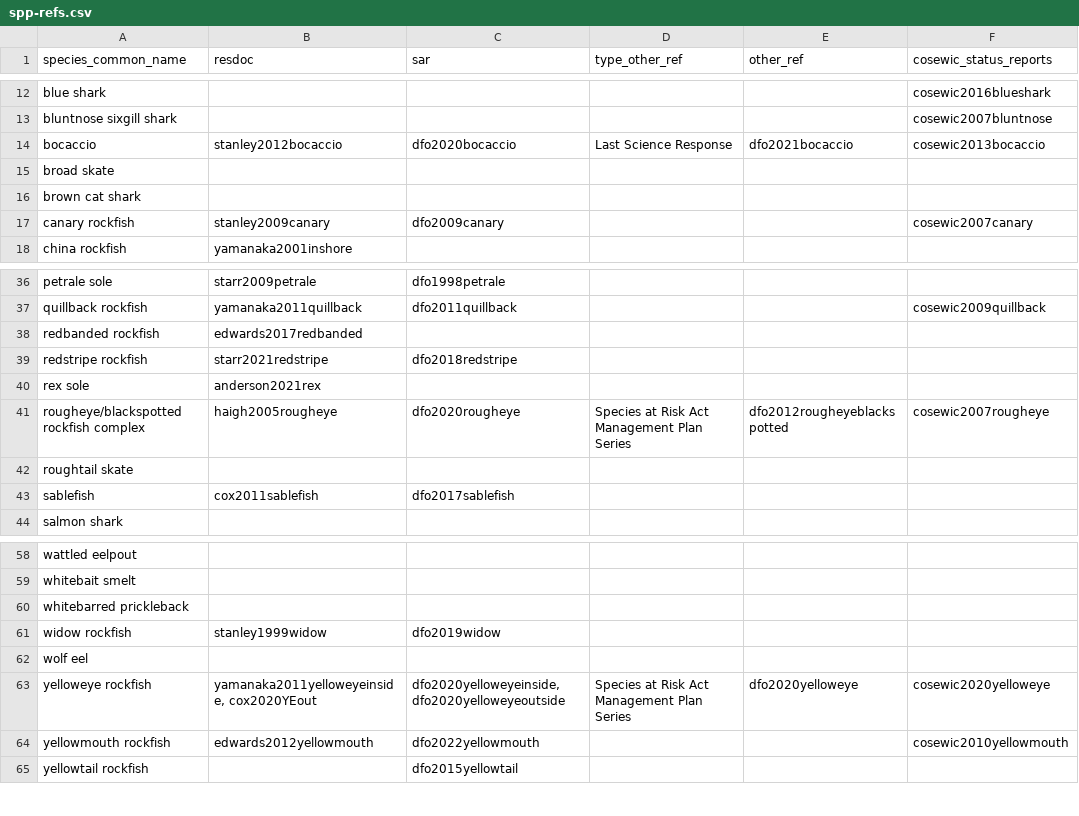
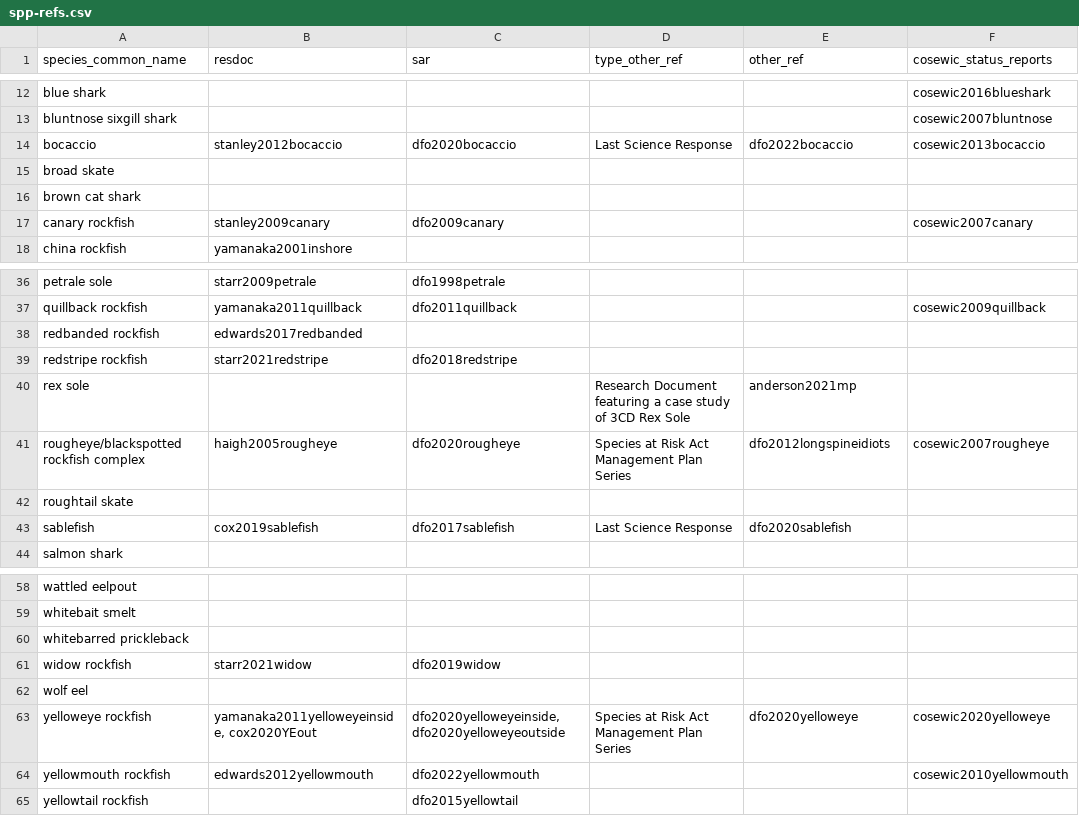
Before and after one commit to pbs-assess/gfsynopsis, a CSV file: report/spp-refs.csv, drawn as a sheet; only a part is shown, gaps mark what is left out.

```diff
--- a/report/spp-refs.csv
+++ b/report/spp-refs.csv
@@ -13,3 +13,3 @@ blue shark,,,,,cosewic2016blueshark
 bluntnose sixgill shark,,,,,cosewic2007bluntnose
-bocaccio,stanley2012bocaccio,dfo2020bocaccio,Last Science Response,dfo2021bocaccio,"cosewic2013bocaccio"
+bocaccio,stanley2012bocaccio,dfo2020bocaccio,Last Science Response,dfo2022bocaccio,cosewic2013bocaccio
 broad skate,,,,,
@@ -39,6 +39,6 @@ redbanded rockfish,edwards2017redbanded,,,,
 redstripe rockfish,starr2021redstripe,dfo2018redstripe,,,
-rex sole,anderson2021rex,,,,
-rougheye/blackspotted rockfish complex,haigh2005rougheye,dfo2020rougheye,Species at Risk Act Management Plan Series,dfo2012rougheyeblackspotted,cosewic2007rougheye
+rex sole,,,Research Document featuring a case study of 3CD Rex Sole,anderson2021mp,
+rougheye/blackspotted rockfish complex,haigh2005rougheye,dfo2020rougheye,Species at Risk Act Management Plan Series,dfo2012longspineidiots,cosewic2007rougheye
 roughtail skate,,,,,
-sablefish,cox2011sablefish,dfo2017sablefish,,,
+sablefish,cox2019sablefish,dfo2017sablefish,Last Science Response,dfo2020sablefish,
 salmon shark,,,,,
@@ -60,3 +60,3 @@ whitebait smelt,,,,,
 whitebarred prickleback,,,,,
-widow rockfish,stanley1999widow,dfo2019widow,,,
+widow rockfish,starr2021widow,dfo2019widow,,,
 wolf eel,,,,,
```
Also changed, not shown: 5 other files.
